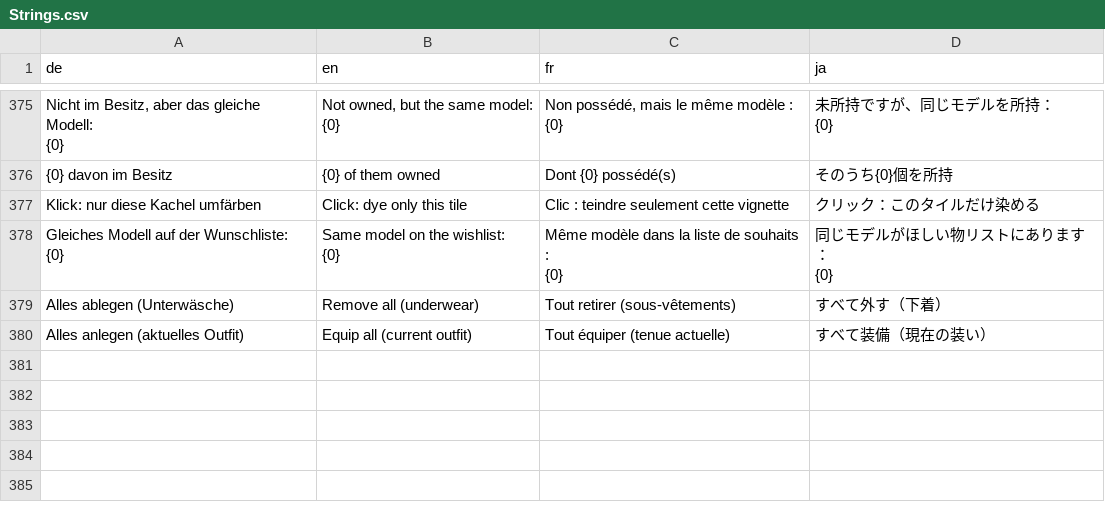
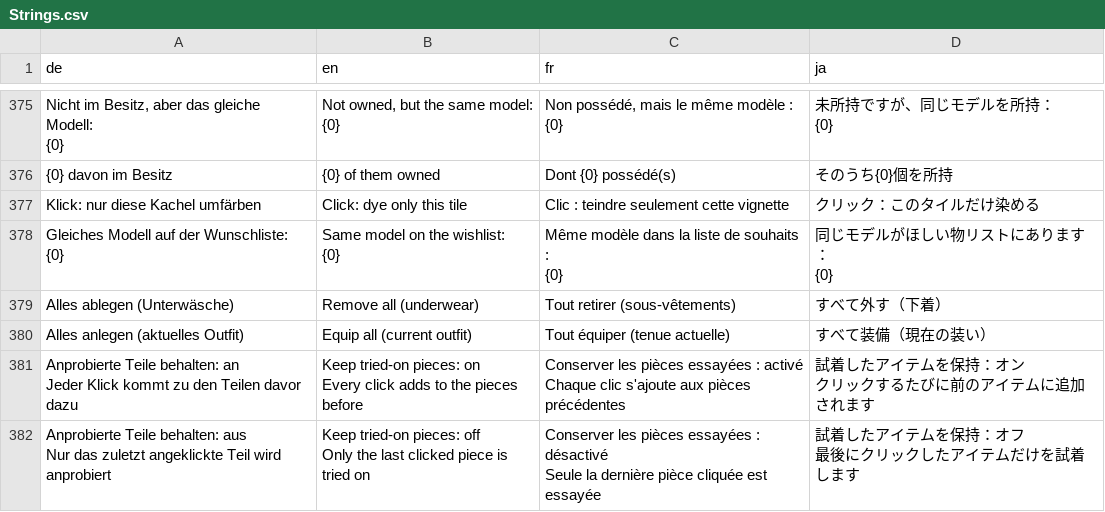
Before and after one commit to ShyneeAK/GlamourBrowser, a CSV file: src/GlamourBrowser.Core/Localization/Strings.csv, drawn as a sheet; only a part is shown, gaps mark what is left out; ↵ is a line break in a cell; the diff names each change by its address in the sheet, - before the commit and + after, or states it on an @@ line.

Commit message:
feat(live): "Anprobierte Teile behalten" (the game's profile-with-pin button): on, clicks add up; off, a click replaces the one before and turning it off leaves only the last click; everything on/off keeps the clicked pieces over the new basis

```diff
--- a/src/GlamourBrowser.Core/Localization/Strings.csv
+++ b/src/GlamourBrowser.Core/Localization/Strings.csv
+row 381: Anprobierte Teile behalten: an ↵ Jeder Klick kommt zu den Teilen davor dazu | Keep tried-on pieces: on ↵ Every click adds to the pieces before | Conserver les pièces essayées : activé ↵ Chaque clic s'ajoute aux pièces précédentes | 試着したアイテムを保持：オン ↵ クリックするたびに前のアイテムに追加されます
+row 382: Anprobierte Teile behalten: aus ↵ Nur das zuletzt angeklickte Teil wird anprobiert | Keep tried-on pieces: off ↵ Only the last clicked piece is tried on | Conserver les pièces essayées : désactivé ↵ Seule la dernière pièce cliquée est essayée | 試着したアイテムを保持：オフ ↵ 最後にクリックしたアイテムだけを試着します
```
Also changed, not shown: 7 other files.
